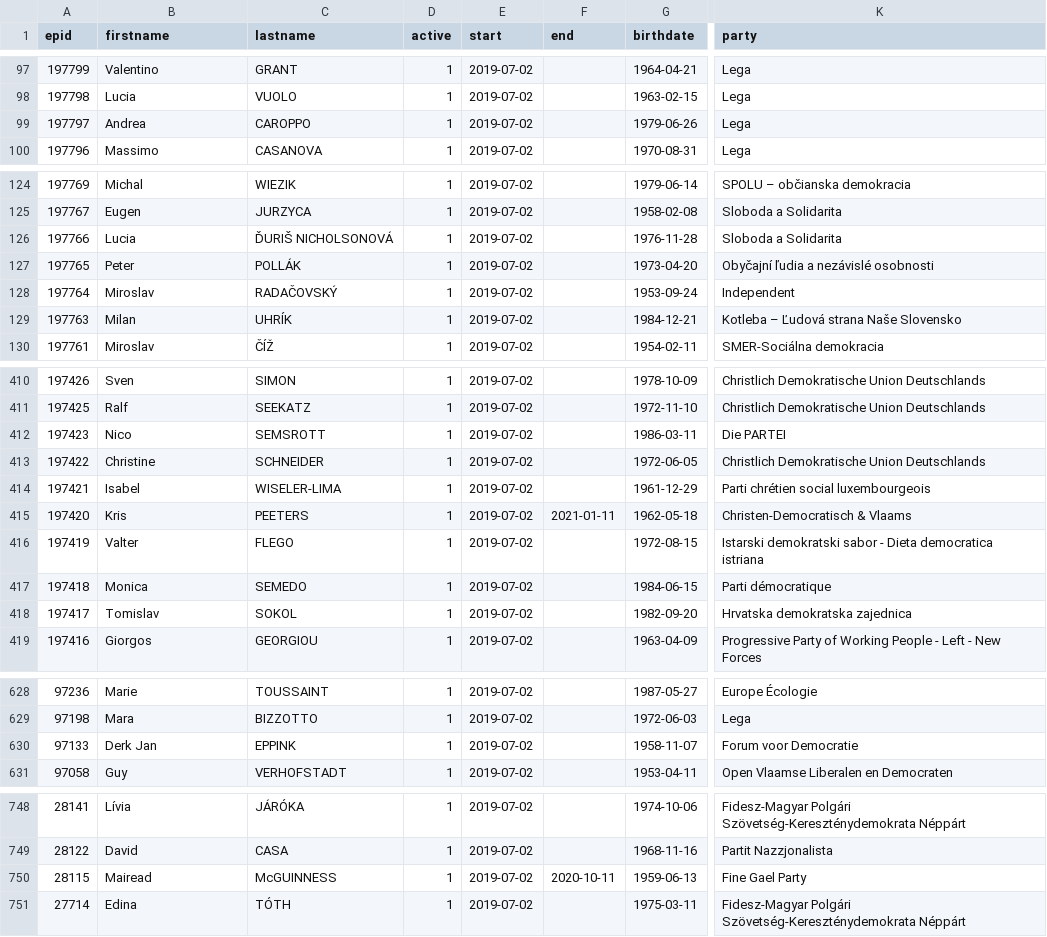
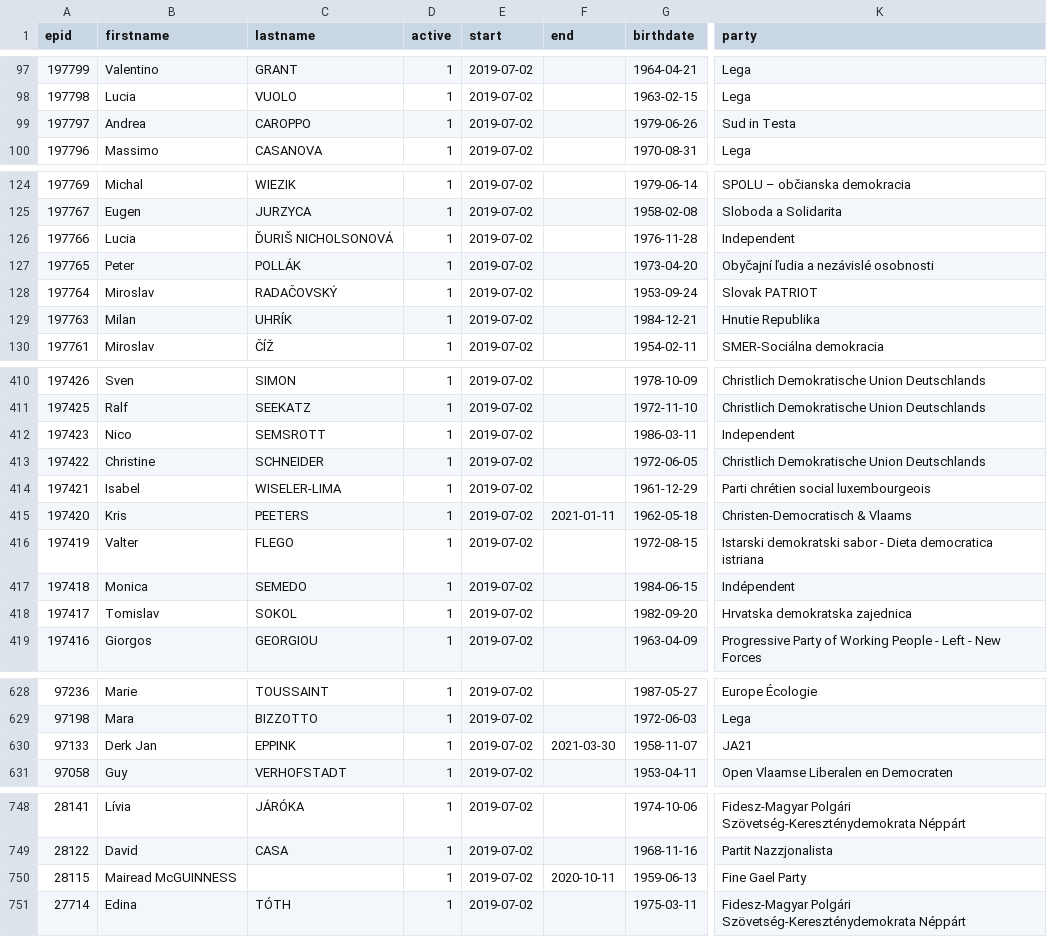
Before and after one commit to TechToThePeople/parlparse, a CSV file: data/meps.csv, drawn as a sheet; only a part is shown, gaps mark what is left out; the diff covers the shown part only; the diff names each change by its address in the sheet, - before the commit and + after, or states it on an @@ line.

```diff
--- a/data/meps.csv
+++ b/data/meps.csv
-K99 (party): Lega
+K99 (party): Sud in Testa
-K126 (party): Sloboda a Solidarita
+K126 (party): Independent
-K128 (party): Independent
+K128 (party): Slovak PATRIOT
-K129 (party): Kotleba – Ľudová strana Naše Slovensko
+K129 (party): Hnutie Republika
-K412 (party): Die PARTEI
+K412 (party): Independent
-K417 (party): Parti démocratique
+K417 (party): Indépendent
-F630 (end): (empty)
+F630 (end): 2021-03-30
-K630 (party): Forum voor Democratie
+K630 (party): JA21
-B750 (firstname): Mairead
+B750 (firstname): Mairead McGUINNESS
-C750 (lastname): McGUINNESS
+C750 (lastname): (empty)
```
Also changed, not shown: 2 added rows, 2 removed rows and 23 edited cells elsewhere in this file, 7 other files.
